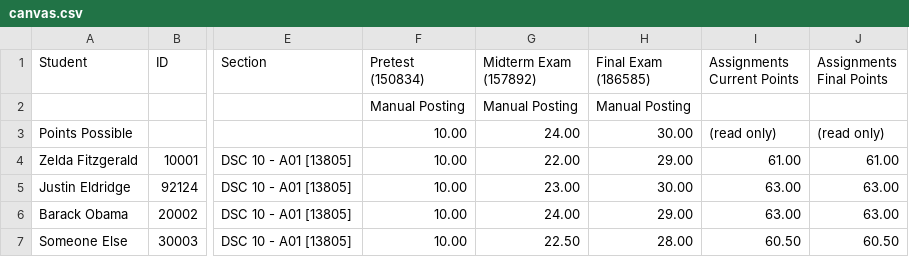
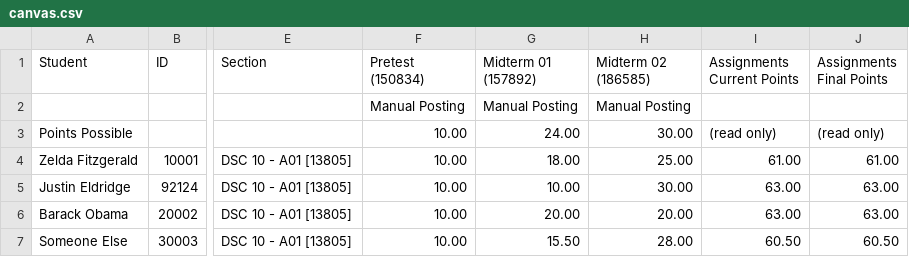
Before and after one commit to eldridgejm/gradelib, a CSV file: demo/canvas.csv, drawn as a sheet; only a part is shown, gaps mark what is left out; the diff names each change by its address in the sheet, - before the commit and + after, or states it on an @@ line.

```diff
--- a/demo/canvas.csv
+++ b/demo/canvas.csv
-G1: Midterm Exam (157892)
+G1: Midterm 01 (157892)
-H1: Final Exam (186585)
+H1: Midterm 02 (186585)
-G4 (Midterm 01 (157892)): 22.00
+G4 (Midterm 01 (157892)): 18.00
-H4 (Midterm 02 (186585)): 29.00
+H4 (Midterm 02 (186585)): 25.00
-G5 (Midterm 01 (157892)): 23.00
+G5 (Midterm 01 (157892)): 10.00
-G6 (Midterm 01 (157892)): 24.00
+G6 (Midterm 01 (157892)): 20.00
-H6 (Midterm 02 (186585)): 29.00
+H6 (Midterm 02 (186585)): 20.00
-G7 (Midterm 01 (157892)): 22.50
+G7 (Midterm 01 (157892)): 15.50
```
Also changed, not shown: demo/gradescope.csv, 9 other files.
